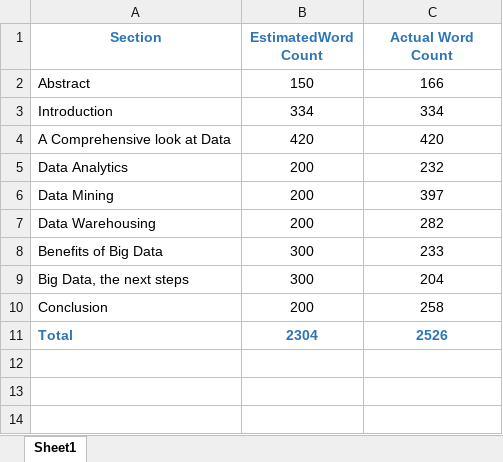
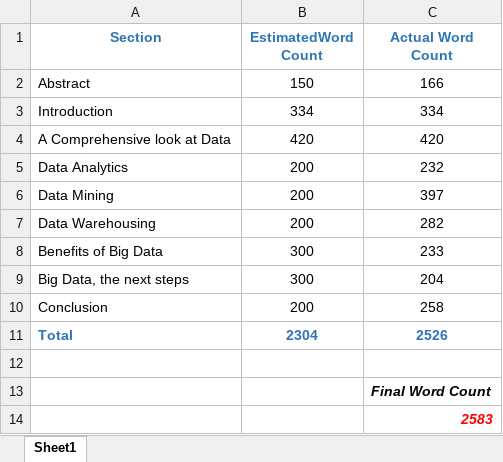
Before and after one commit to willhogan11/BigData_LitReview, an Excel workbook: WordCount.xlsx, sheet Sheet1, drawn as a sheet; values as stored, in another font and other column widths than the file's, no borders; the diff names each change by its address in the sheet, - before the commit and + after, or states it on an @@ line.

```diff
--- a/WordCount.xlsx (sheet Sheet1)
+++ b/WordCount.xlsx (sheet Sheet1)
+row 12: (empty)
+row 13:  |  | Final Word Count
+row 14:  |  | 2583
```
Also changed, not shown: 2 other files.
